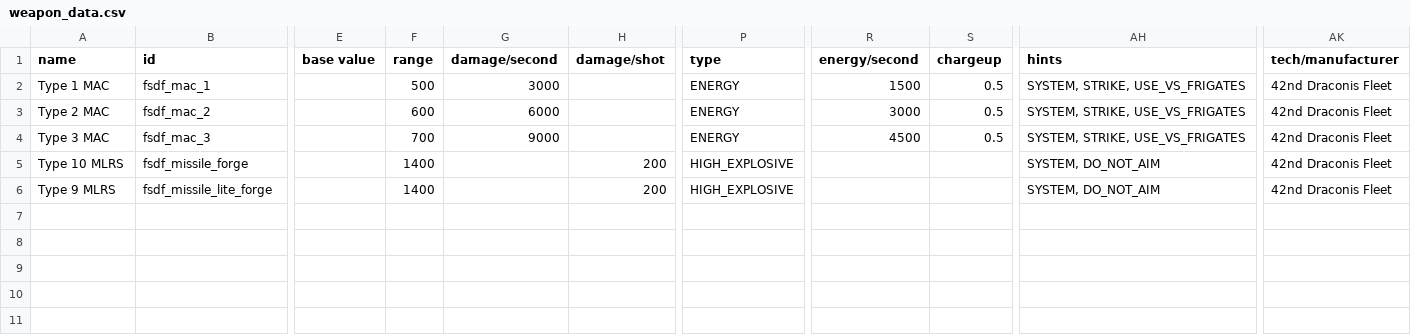
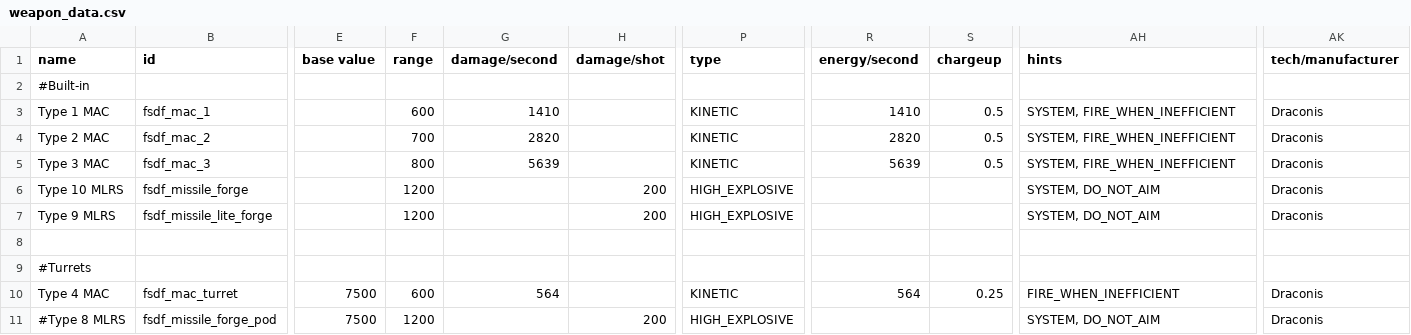
Before and after one commit to Levianeer/Draconis-Fleet, a CSV file: data/weapons/weapon_data.csv, drawn as a sheet; only a part is shown, gaps mark what is left out; addresses are those after the commit; rows hold the shown columns only; the diff names each change by its address in the sheet, - before the commit and + after, or states it on an @@ line.

```diff
--- a/data/weapons/weapon_data.csv
+++ b/data/weapons/weapon_data.csv
+row 2: #Built-in
-F3 (range): 500
+F3 (range): 600
-G3 (damage/second): 3000
+G3 (damage/second): 1410
-P3:P5 (type): ENERGY
+P3:P5 (type): KINETIC
-R3 (energy/second): 1500
+R3 (energy/second): 1410
-AH3:AH5 (hints): SYSTEM, STRIKE, USE_VS_FRIGATES
+AH3:AH5 (hints): SYSTEM, FIRE_WHEN_INEFFICIENT
-AK3:AK7 (tech/manufacturer): 42nd Draconis Fleet
+AK3:AK7 (tech/manufacturer): Draconis
-F4 (range): 600
+F4 (range): 700
-G4 (damage/second): 6000
+G4 (damage/second): 2820
-R4 (energy/second): 3000
+R4 (energy/second): 2820
-F5 (range): 700
+F5 (range): 800
-G5 (damage/second): 9000
+G5 (damage/second): 5639
-R5 (energy/second): 4500
+R5 (energy/second): 5639
-F6:F7 (range): 1400
+F6:F7 (range): 1200
+row 8: (empty)
+row 9: #Turrets
+row 10: Type 4 MAC | fsdf_mac_turret | 7500 | 600 | 564 |  | KINETIC | 564 | 0.25 | FIRE_WHEN_INEFFICIENT | Draconis
+row 11: #Type 8 MLRS | fsdf_missile_forge_pod | 7500 | 1200 |  | 200 | HIGH_EXPLOSIVE |  |  | SYSTEM, DO_NOT_AIM | Draconis
```
Also changed, not shown: data/campaign/special_items.csv, data/hullmods/hull_mods.csv, 29 other files.
